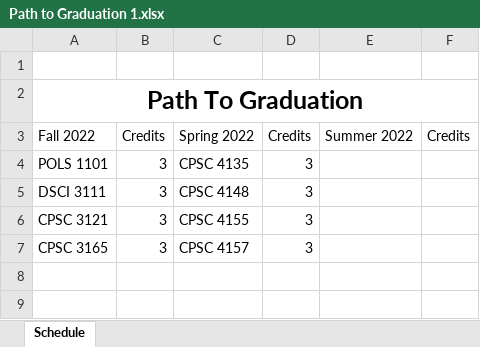
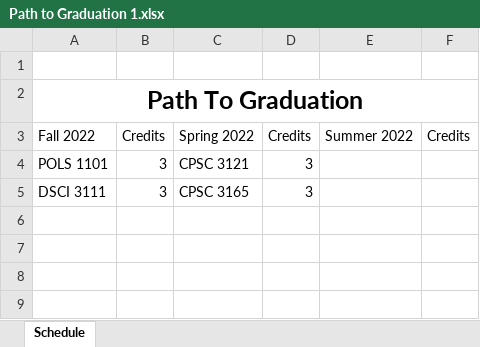
Before and after one commit to RivalFox/SmartPlannerTools, an Excel workbook: SmartPlannerApp/ExcelFiles/Path to Graduation 1.xlsx, sheet Schedule, drawn as a sheet; only a part is shown; values as stored, in another font and other column widths than the file's, no borders; the diff covers the shown part only; the diff names each change by its address in the sheet, - before the commit and + after, or states it on an @@ line.

```diff
--- a/SmartPlannerApp/ExcelFiles/Path to Graduation 1.xlsx (sheet Schedule)
+++ b/SmartPlannerApp/ExcelFiles/Path to Graduation 1.xlsx (sheet Schedule)
-C4: CPSC 4135
+C4: CPSC 3121
-C5: CPSC 4148
+C5: CPSC 3165
-row 6: CPSC 3121 | 3 | CPSC 4155 | 3
+row 6: (empty)
-row 7: CPSC 3165 | 3 | CPSC 4157 | 3
+row 7: (empty)
```
Also changed, not shown: 18 added rows and 3 edited cells elsewhere in this sheet, formulas that keep their value, SmartPlannerApp/ExcelFiles/Path to Graduation 2.xlsx, 1 other file.
